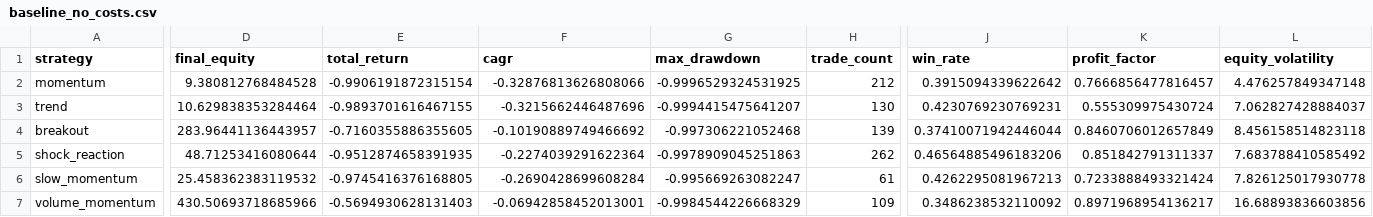
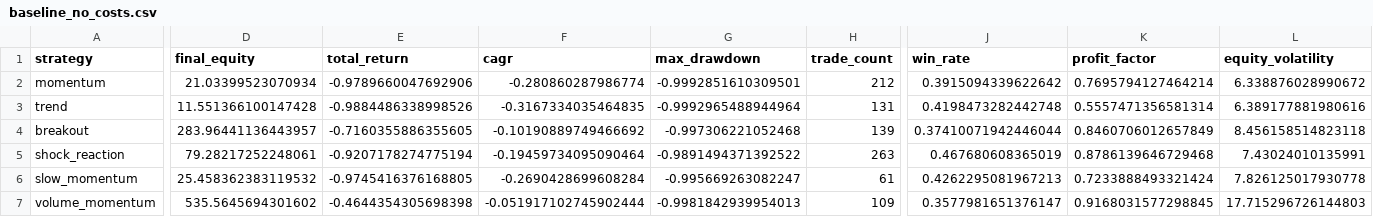
Before and after one commit to newbiezzzzz/leverage-system, a CSV file: research/results/baseline_no_costs.csv, drawn as a sheet; only a part is shown, gaps mark what is left out; the diff covers the shown part only; the diff names each change by its address in the sheet, - before the commit and + after, or states it on an @@ line.

```diff
--- a/research/results/baseline_no_costs.csv
+++ b/research/results/baseline_no_costs.csv
-D2 (final_equity): 9.380812768484528
+D2 (final_equity): 21.03399523070934
-E2 (total_return): -0.9906191872315154
+E2 (total_return): -0.9789660047692906
-F2 (cagr): -0.32876813626808066
+F2 (cagr): -0.280860287986774
-G2 (max_drawdown): -0.9996529324531925
+G2 (max_drawdown): -0.9992851610309501
-K2 (profit_factor): 0.7666856477816457
+K2 (profit_factor): 0.7695794127464214
-L2 (equity_volatility): 4.476257849347148
+L2 (equity_volatility): 6.338876028990672
-D3 (final_equity): 10.629838353284464
+D3 (final_equity): 11.551366100147428
-E3 (total_return): -0.9893701616467155
+E3 (total_return): -0.9884486338998526
-F3 (cagr): -0.3215662446487696
+F3 (cagr): -0.3167334035464835
-G3 (max_drawdown): -0.9994415475641207
+G3 (max_drawdown): -0.9992965488944964
-H3 (trade_count): 130
+H3 (trade_count): 131
-J3 (win_rate): 0.4230769230769231
+J3 (win_rate): 0.4198473282442748
-K3 (profit_factor): 0.555309975430724
+K3 (profit_factor): 0.5557471356581314
-L3 (equity_volatility): 7.062827428884037
+L3 (equity_volatility): 6.389177881980616
-D5 (final_equity): 48.71253416080644
+D5 (final_equity): 79.28217252248061
-E5 (total_return): -0.9512874658391935
+E5 (total_return): -0.9207178274775194
-F5 (cagr): -0.2274039291622364
+F5 (cagr): -0.19459734095090464
-G5 (max_drawdown): -0.9978909045251863
+G5 (max_drawdown): -0.9891494371392522
-H5 (trade_count): 262
+H5 (trade_count): 263
-J5 (win_rate): 0.46564885496183206
+J5 (win_rate): 0.467680608365019
-K5 (profit_factor): 0.851842791311337
+K5 (profit_factor): 0.8786139646729468
-L5 (equity_volatility): 7.683788410585492
+L5 (equity_volatility): 7.43024010135991
-D7 (final_equity): 430.50693718685966
+D7 (final_equity): 535.5645694301602
-E7 (total_return): -0.5694930628131403
+E7 (total_return): -0.4644354305698398
-F7 (cagr): -0.06942858452013001
+F7 (cagr): -0.051917102745902444
-G7 (max_drawdown): -0.9984544226668329
+G7 (max_drawdown): -0.9981842939954013
-J7 (win_rate): 0.3486238532110092
+J7 (win_rate): 0.3577981651376147
-K7 (profit_factor): 0.8971968954136217
+K7 (profit_factor): 0.9168031577298845
-L7 (equity_volatility): 16.68893836603856
+L7 (equity_volatility): 17.715296726144803
```
Also changed, not shown: 31 edited cells elsewhere in this file, research/results/adaptive_improvements.csv, research/results/baseline_results.csv, 12 other files.
